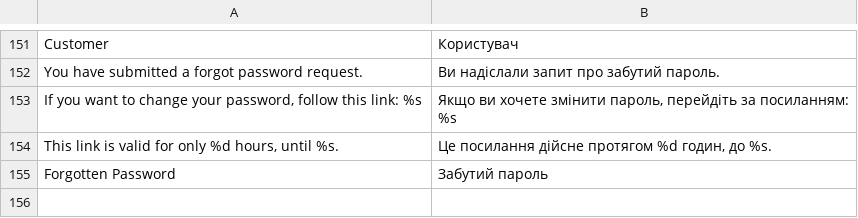
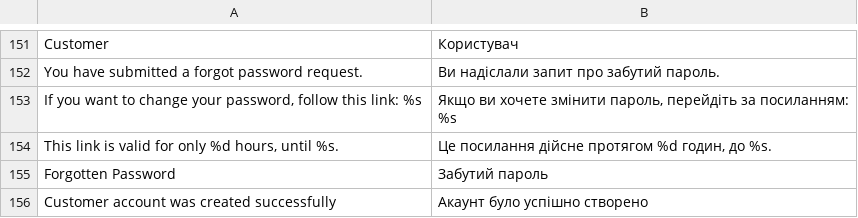
Before and after one commit to axis/axiscommerce, a CSV file: app/locale/uk_UA/Axis_Account.csv, drawn as a sheet; only a part is shown, gaps mark what is left out.

Commit message:
Account translation updated

```diff
--- a/app/locale/uk_UA/Axis_Account.csv
+++ b/app/locale/uk_UA/Axis_Account.csv
@@ -155 +155,2 @@
 "Forgotten Password","Забутий пароль"
+"Customer account was created successfully","Акаунт було успішно створено"
```
Also changed, not shown: app/locale/en_US/Axis_Account.csv, app/locale/ru_RU/Axis_Account.csv, 1 other file.
